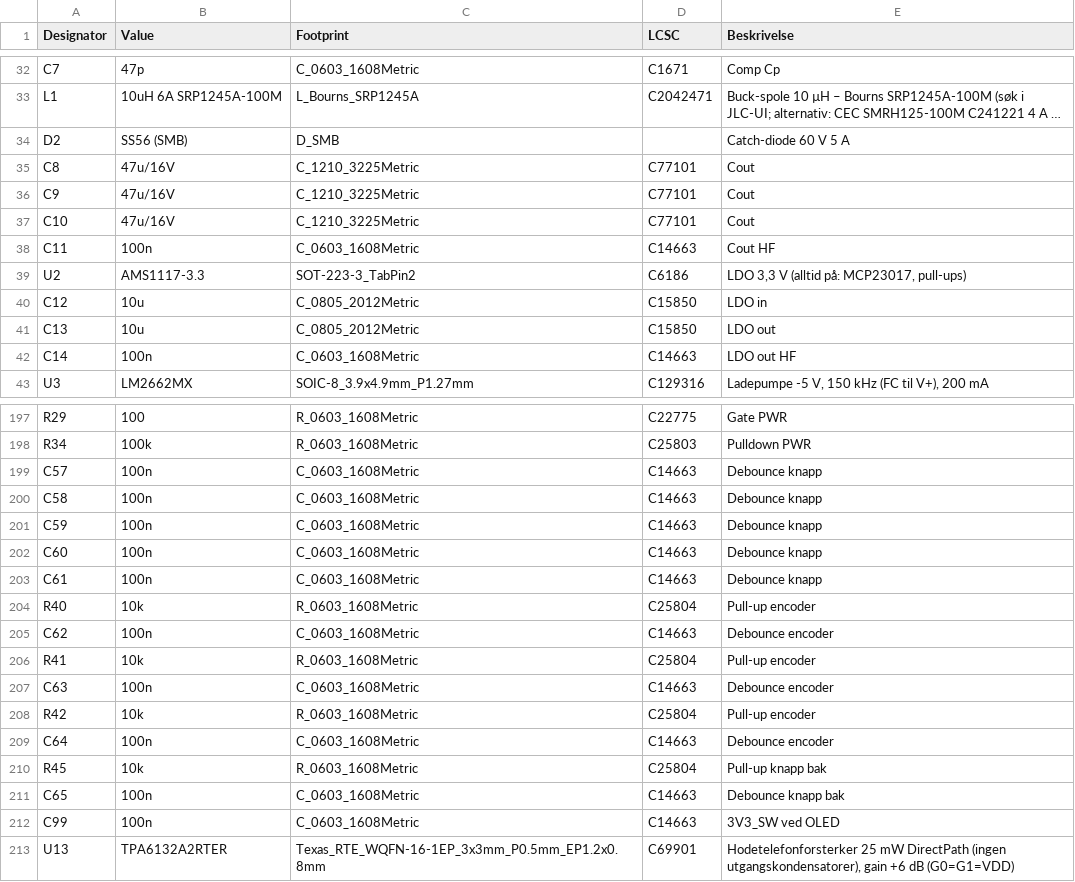
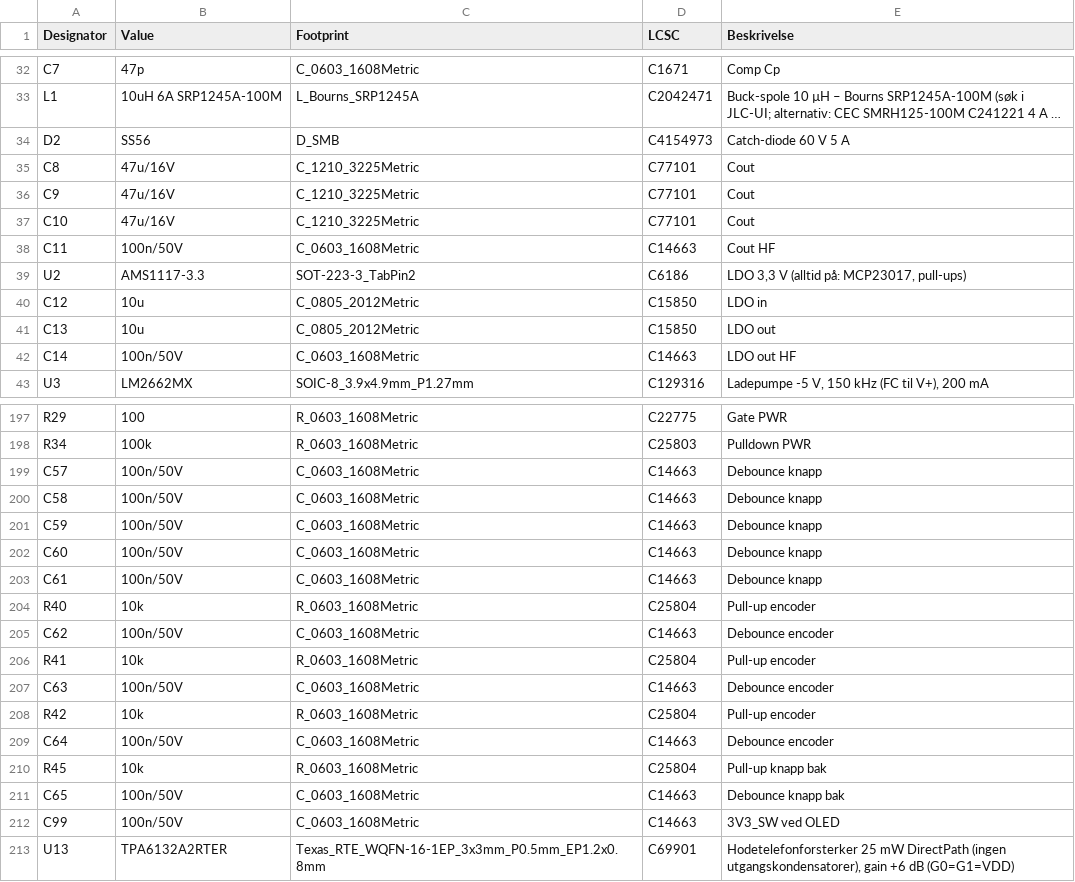
Before and after one commit to SebastianKristo/pult-forsterker, a CSV file: pcb/bom.csv, drawn as a sheet; only a part is shown, gaps mark what is left out; long unchanged cells end in …; the diff covers the shown part only; the diff names each change by its address in the sheet, - before the commit and + after, or states it on an @@ line.

```diff
--- a/pcb/bom.csv
+++ b/pcb/bom.csv
-B34 (Value): SS56 (SMB)
+B34 (Value): SS56
-D34 (LCSC): (empty)
+D34 (LCSC): C4154973
-B38 (Value): 100n
+B38 (Value): 100n/50V
-B42 (Value): 100n
+B42 (Value): 100n/50V
-B199:B203 (Value): 100n
+B199:B203 (Value): 100n/50V
-B205 (Value): 100n
+B205 (Value): 100n/50V
-B207 (Value): 100n
+B207 (Value): 100n/50V
-B209 (Value): 100n
+B209 (Value): 100n/50V
-B211:B212 (Value): 100n
+B211:B212 (Value): 100n/50V
```
Also changed, not shown: 51 edited cells elsewhere in this file, pcb/produksjon/ki_pultforsterker_main_bom.csv, 17 other files.
